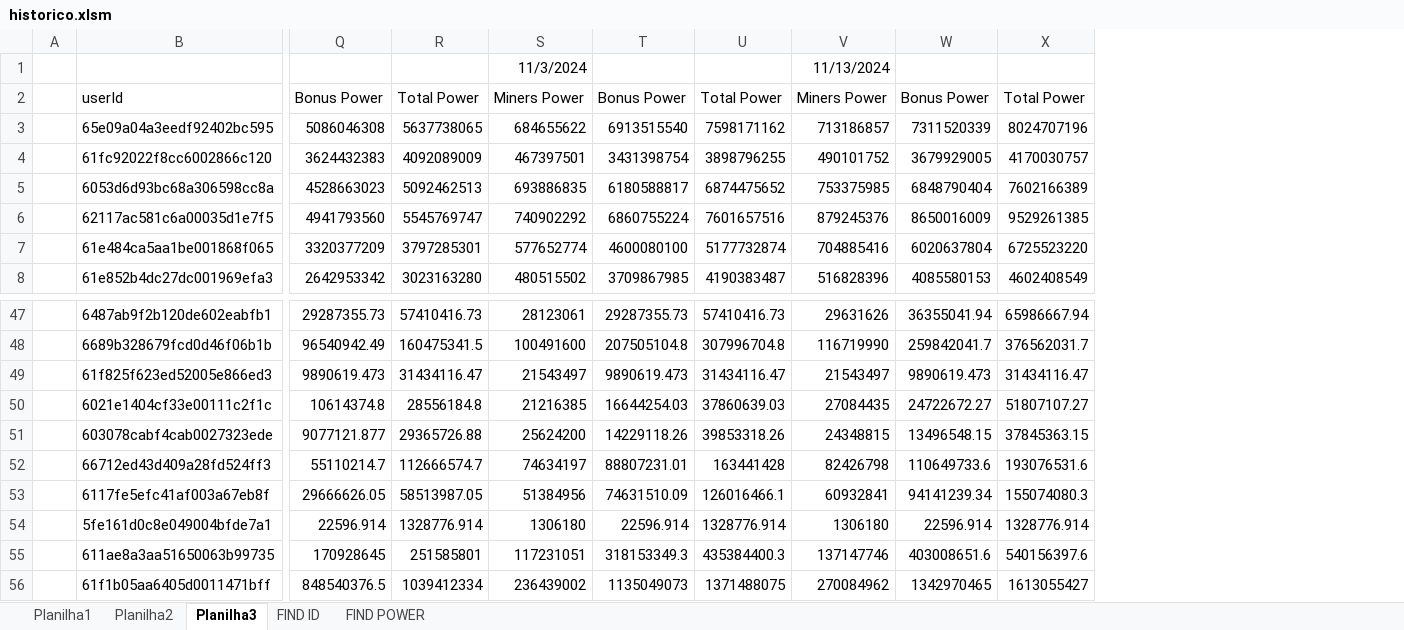
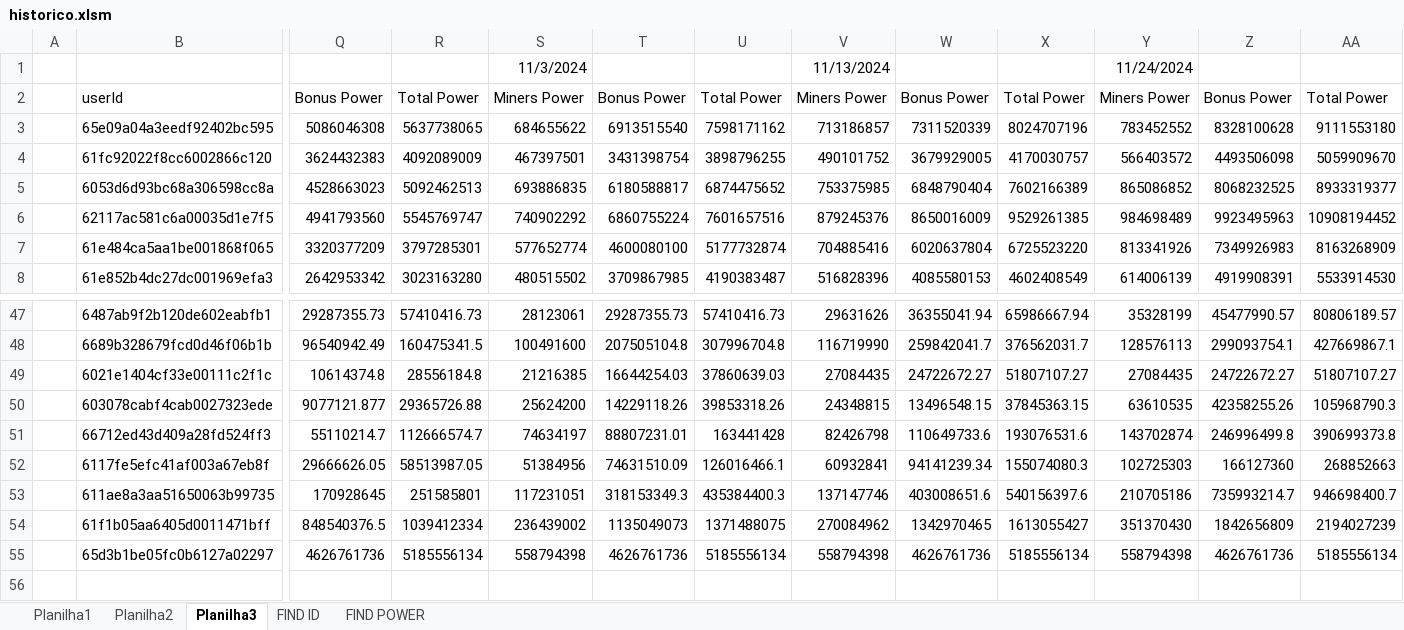
Before and after one commit to rk-fox/rk-fox.github.io, an Excel workbook: ranking/historico.xlsm, sheet Planilha3, drawn as a sheet; only a part is shown, gaps mark what is left out; values as stored, in another font and other column widths than the file's, no borders; charts and pictures not drawn; removed rows and columns are numbered as before the commit, all else as after; rows hold the shown columns only; the diff names each change by its address in the sheet, - before the commit and + after, or states it on an @@ line.

Commit message:
Add files via upload

```diff
--- a/ranking/historico.xlsm (sheet Planilha3)
+++ b/ranking/historico.xlsm (sheet Planilha3)
+column Y, rows 1-8: 11/24/2024 | Miners Power | 783452552 | 566403572 | 865086852 | 984698489 | 813341926 | 614006139; rows 47-54: 35328199 | 128576113 | 27084435 | 63610535 | 143702874 | 102725303 | 210705186 | 351370430
+column Z, rows 2-8: Bonus Power | 8328100628 | 4493506098 | 8068232525 | 9923495963 | 7349926983 | 4919908391; rows 47-54: 45477990.57 | 299093754.1 | 24722672.27 | 42358255.26 | 246996499.8 | 166127360 | 735993214.7 | 1842656809
+column AA, rows 2-8: Total Power | 9111553180 | 5059909670 | 8933319377 | 10908194452 | 8163268909 | 5533914530; rows 47-54: 80806189.57 | 427669867.1 | 51807107.27 | 105968790.3 | 390699373.8 | 268852663 | 946698400.7 | 2194027239
-row 49:  | 61f825f623ed52005e866ed3 | 9890619.473 | 31434116.47 | 21543497 | 9890619.473 | 31434116.47 | 21543497 | 9890619.473 | 31434116.47
-row 54:  | 5fe161d0c8e049004bfde7a1 | 22596.914 | 1328776.914 | 1306180 | 22596.914 | 1328776.914 | 1306180 | 22596.914 | 1328776.914
+row 55:  | 65d3b1be05fc0b6127a02297 | 4626761736 | 5185556134 | 558794398 | 4626761736 | 5185556134 | 558794398 | 4626761736 | 5185556134 | 558794398 | 4626761736 | 5185556134
```
Also changed, not shown: sheet Planilha1, sheet FIND ID, sheet FIND POWER, formulas that keep their value.
